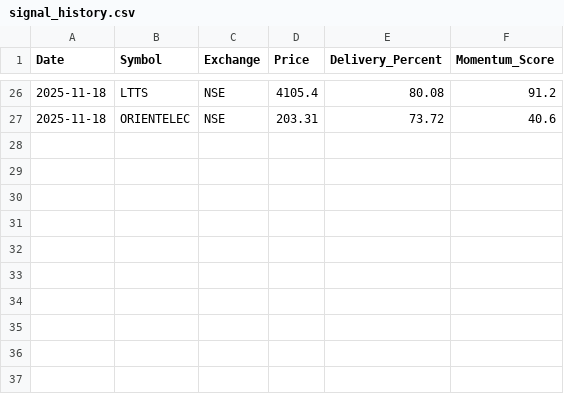
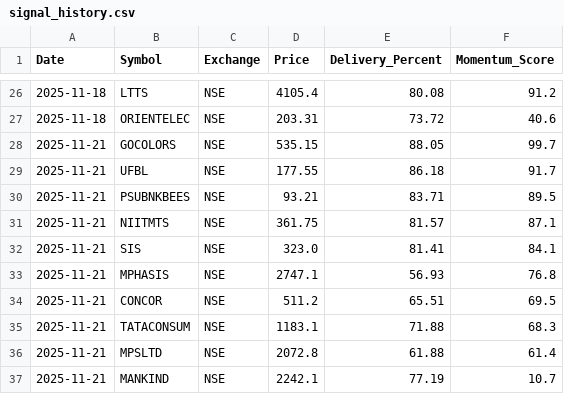
Before and after one commit to fawaz2023/trading-dashboard, a CSV file: data/signal_history.csv, drawn as a sheet; only a part is shown, gaps mark what is left out.

```diff
--- a/data/signal_history.csv
+++ b/data/signal_history.csv
@@ -27 +27,11 @@ Date,Symbol,Exchange,Price,Delivery_Percent,Momentum_Score
 2025-11-18,ORIENTELEC,NSE,203.31,73.72,40.6
+2025-11-21,GOCOLORS,NSE,535.15,88.05,99.7
+2025-11-21,UFBL,NSE,177.55,86.18,91.7
+2025-11-21,PSUBNKBEES,NSE,93.21,83.71,89.5
+2025-11-21,NIITMTS,NSE,361.75,81.57,87.1
+2025-11-21,SIS,NSE,323.0,81.41,84.1
+2025-11-21,MPHASIS,NSE,2747.1,56.93,76.8
+2025-11-21,CONCOR,NSE,511.2,65.51,69.5
+2025-11-21,TATACONSUM,NSE,1183.1,71.88,68.3
+2025-11-21,MPSLTD,NSE,2072.8,61.88,61.4
+2025-11-21,MANKIND,NSE,2242.1,77.19,10.7
```
Also changed, not shown: watchlist/active_watchlist.csv, 32 other files.
